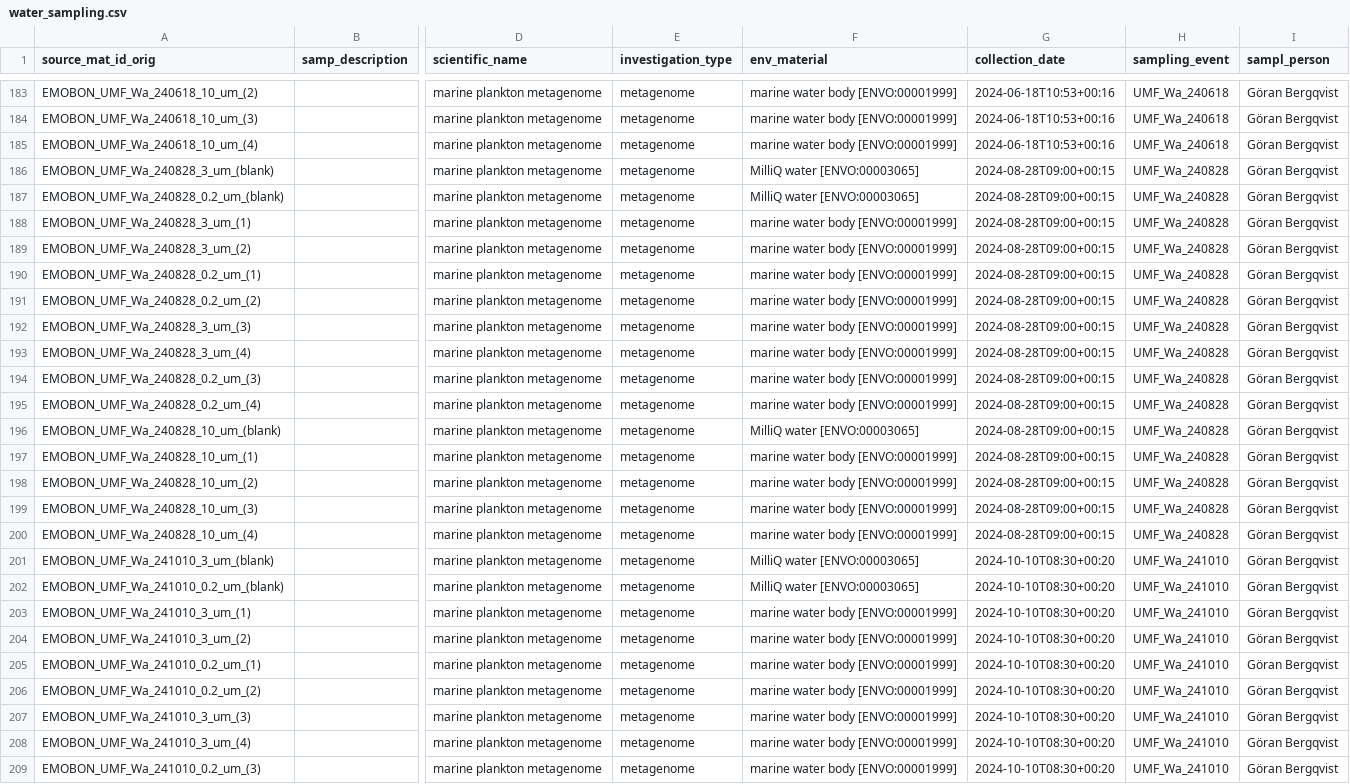
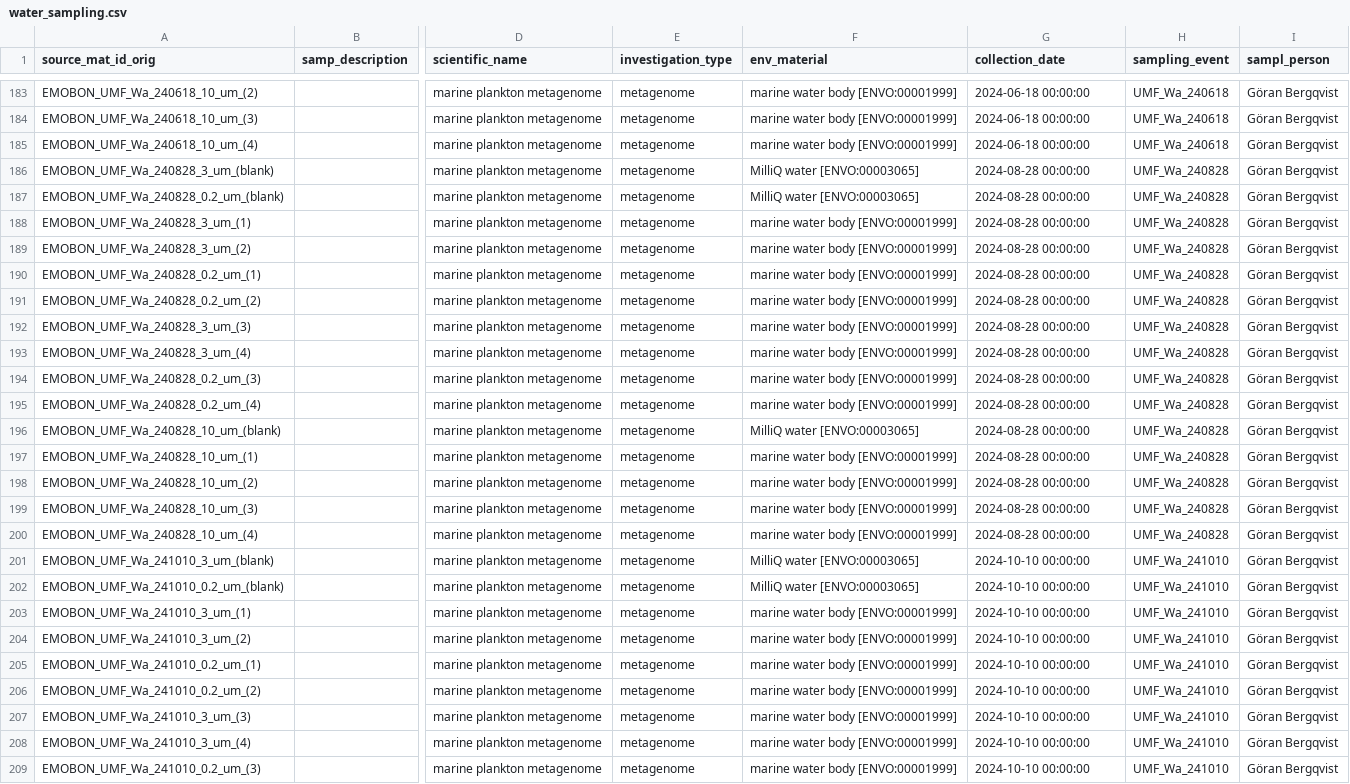
Before and after one commit to emo-bon/observatory-umf-crate, a CSV file: logsheets/raw/water_sampling.csv, drawn as a sheet; only a part is shown, gaps mark what is left out; the diff covers the shown part only; the diff names each change by its address in the sheet, - before the commit and + after, or states it on an @@ line.

```diff
--- a/logsheets/raw/water_sampling.csv
+++ b/logsheets/raw/water_sampling.csv
-G183:G185 (collection_date): 2024-06-18T10:53+00:16
+G183:G185 (collection_date): 2024-06-18 00:00:00
-G186:G200 (collection_date): 2024-08-28T09:00+00:15
+G186:G200 (collection_date): 2024-08-28 00:00:00
-G201:G209 (collection_date): 2024-10-10T08:30+00:20
+G201:G209 (collection_date): 2024-10-10 00:00:00
```
Also changed, not shown: 108 edited cells elsewhere in this file.
